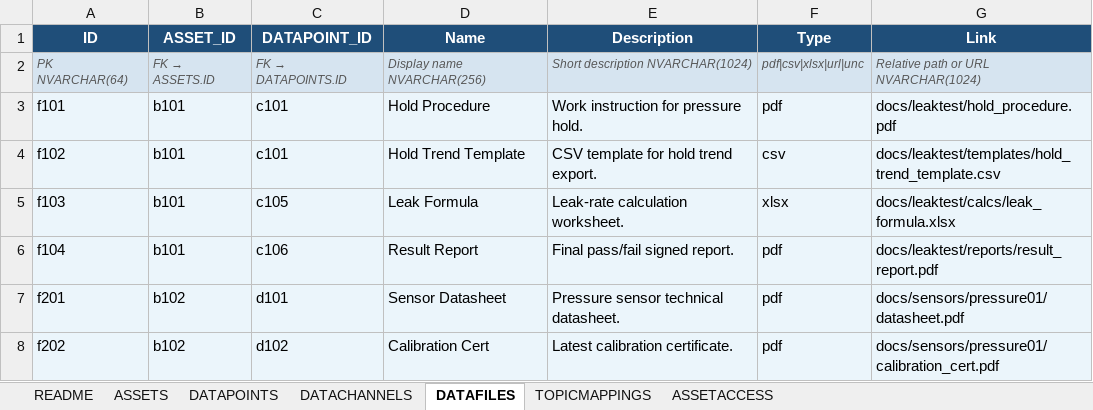
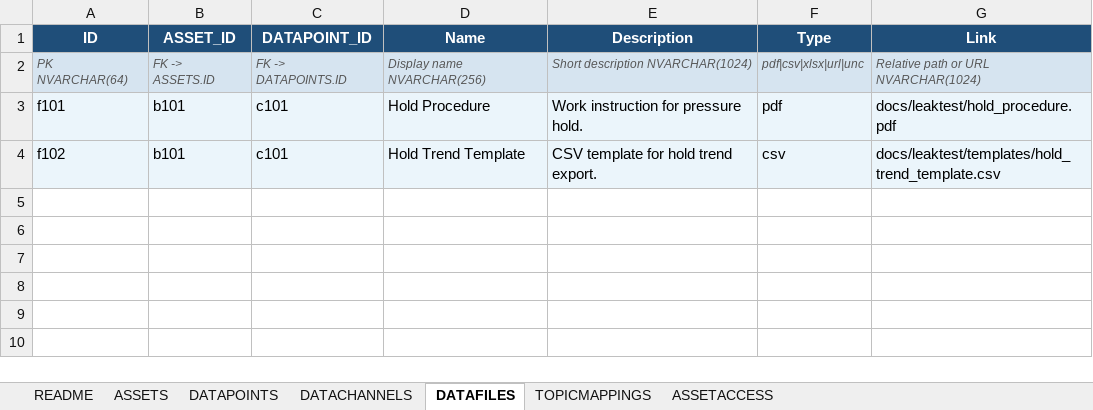
Before and after one commit to donbtirwomwe/unity_mqtt_msql_project, an Excel workbook: Tools/DB_Import_Template.xlsx, sheet DATAFILES, drawn as a sheet; values as stored, in another font and other column widths than the file's, no borders; the diff names each change by its address in the sheet, - before the commit and + after, or states it on an @@ line.

```diff
--- a/Tools/DB_Import_Template.xlsx (sheet DATAFILES)
+++ b/Tools/DB_Import_Template.xlsx (sheet DATAFILES)
@@ B2 (ASSET_ID): FK → ASSETS.ID → FK -> ASSETS.ID @@
@@ C2 (DATAPOINT_ID): FK → DATAPOINTS.ID → FK -> DATAPOINTS.ID @@
-row 5: f103 | b101 | c105 | Leak Formula | Leak-rate calculation worksheet. | xlsx | docs/leaktest/calcs/leak_formula.xlsx
-row 6: f104 | b101 | c106 | Result Report | Final pass/fail signed report. | pdf | docs/leaktest/reports/result_report.pdf
-row 7: f201 | b102 | d101 | Sensor Datasheet | Pressure sensor technical datasheet. | pdf | docs/sensors/pressure01/datasheet.pdf
-row 8: f202 | b102 | d102 | Calibration Cert | Latest calibration certificate. | pdf | docs/sensors/pressure01/calibration_cert.pdf
```
Also changed, not shown: sheet DATACHANNELS, sheet TOPICMAPPINGS, sheet README, sheet ASSETACCESS, sheet DATAPOINTS.
